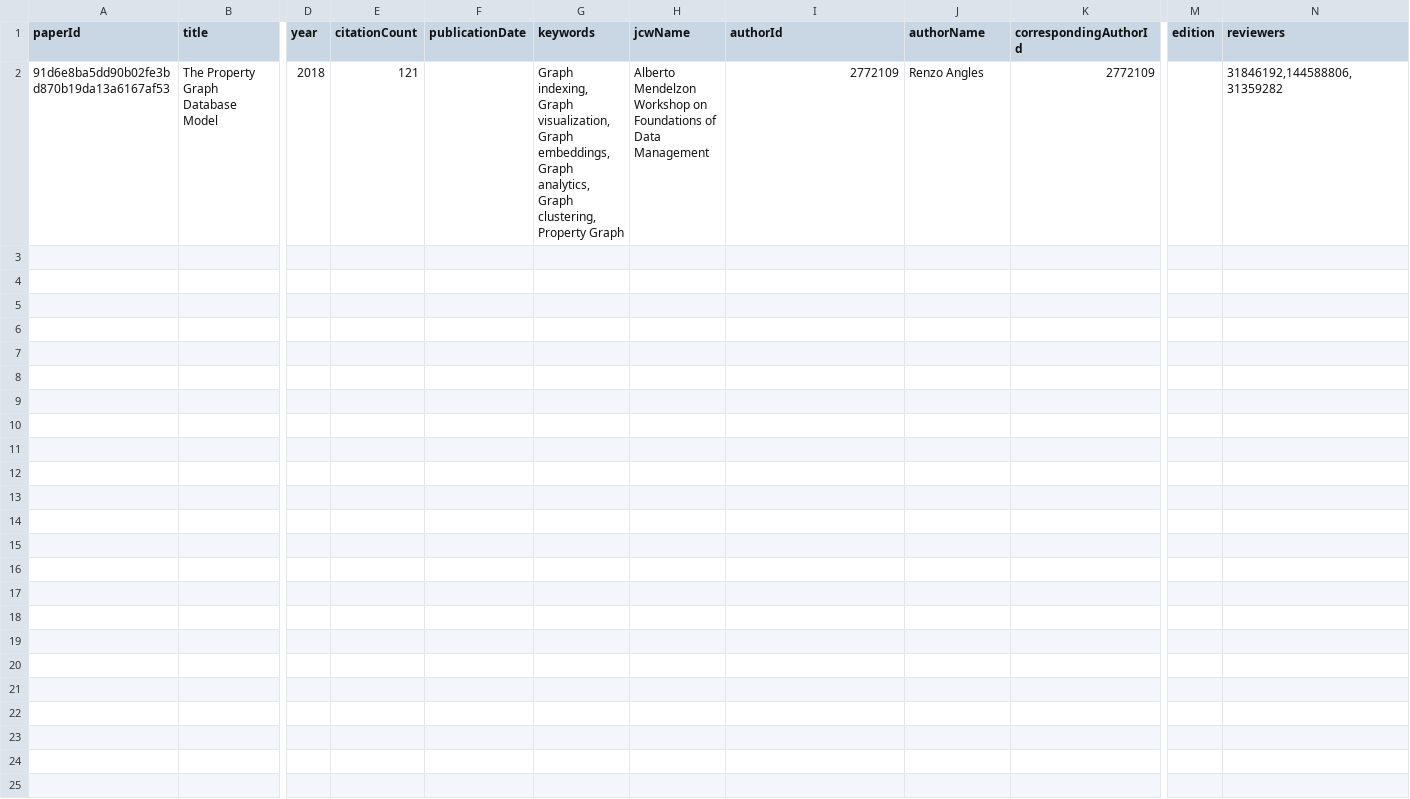
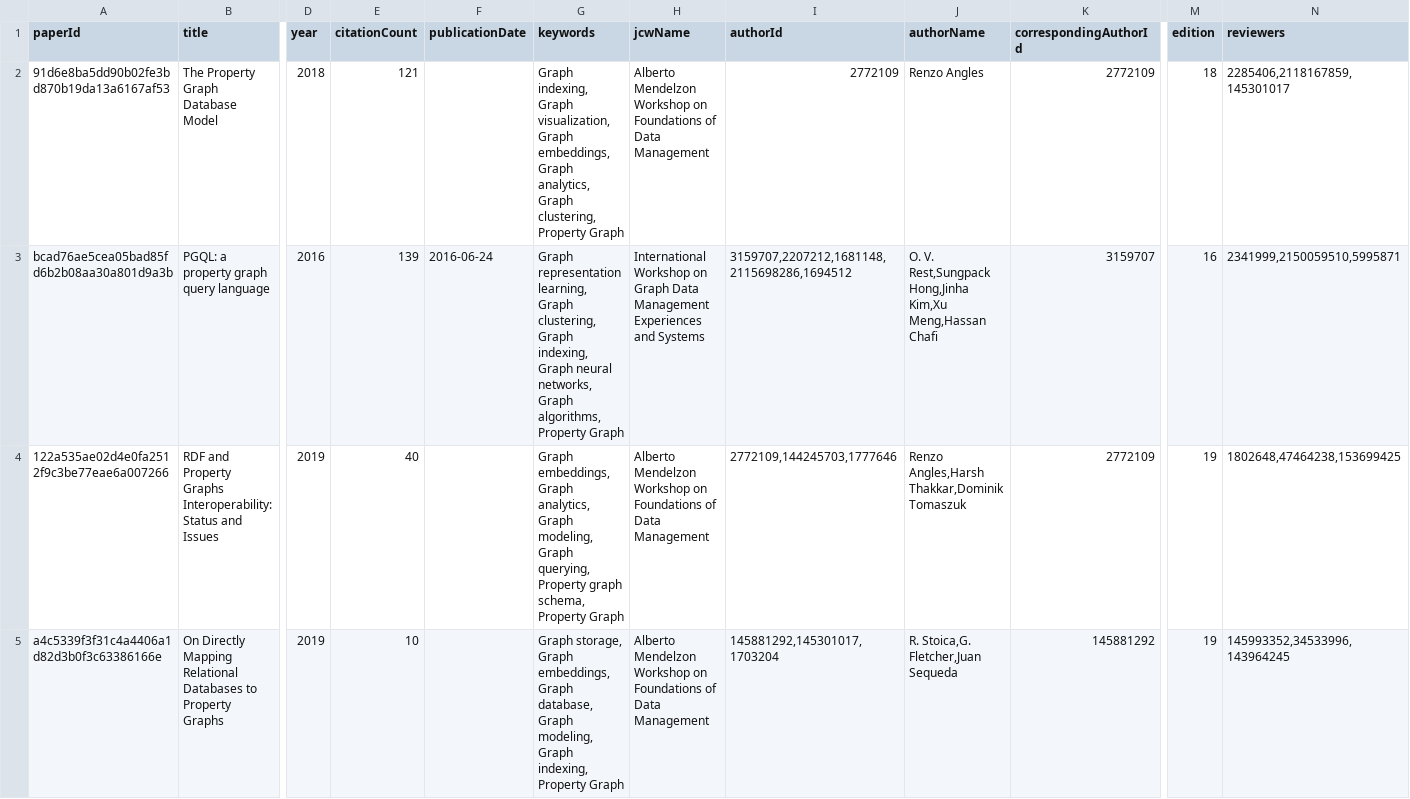
Before and after one commit to SonyShrestha/SDM_Lab1, a CSV file: splitted_files/workshop_paper.csv, drawn as a sheet; only a part is shown, gaps mark what is left out; rows hold the shown columns only; the diff names each change by its address in the sheet, - before the commit and + after, or states it on an @@ line.

```diff
--- a/splitted_files/workshop_paper.csv
+++ b/splitted_files/workshop_paper.csv
-M2 (edition): (empty)
+M2 (edition): 18
-N2 (reviewers): 31846192,144588806,31359282
+N2 (reviewers): 2285406,2118167859,145301017
+row 3: bcad76ae5cea05bad85fd6b2b08aa30a801d9a3b | PGQL: a property graph query language | 2016 | 139 | 2016-06-24 | Graph representation learning, Graph clustering, Graph indexing, Graph neural networks, Graph algorithms, Property Graph | International Workshop on Graph Data Management Experiences and Systems | 3159707,2207212,1681148,2115698286,1694512 | O. V. Rest,Sungpack Hong,Jinha Kim,Xu Meng,Hassan Chafi | 3159707 | 16 | 2341999,2150059510,5995871
+row 4: 122a535ae02d4e0fa2512f9c3be77eae6a007266 | RDF and Property Graphs Interoperability: Status and Issues | 2019 | 40 |  | Graph embeddings, Graph analytics, Graph modeling, Graph querying, Property graph schema, Property Graph | Alberto Mendelzon Workshop on Foundations of Data Management | 2772109,144245703,1777646 | Renzo Angles,Harsh Thakkar,Dominik Tomaszuk | 2772109 | 19 | 1802648,47464238,153699425
+row 5: a4c5339f3f31c4a4406a1d82d3b0f3c63386166e | On Directly Mapping Relational Databases to Property Graphs | 2019 | 10 |  | Graph storage, Graph embeddings, Graph database, Graph modeling, Graph indexing, Property Graph | Alberto Mendelzon Workshop on Foundations of Data Management | 145881292,145301017,1703204 | R. Stoica,G. Fletcher,Juan Sequeda | 145881292 | 19 | 145993352,34533996,143964245
```
Also changed, not shown: splitted_files/keywords.csv, 12 other files.
